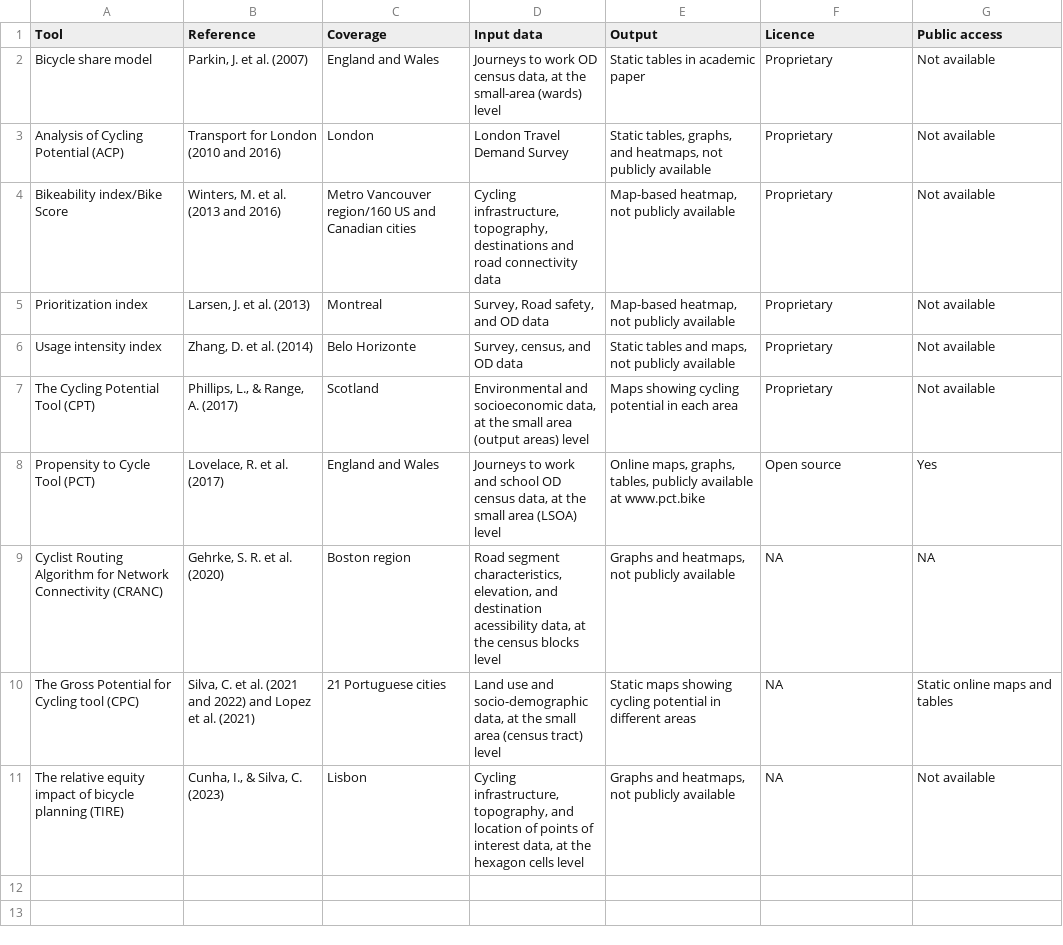
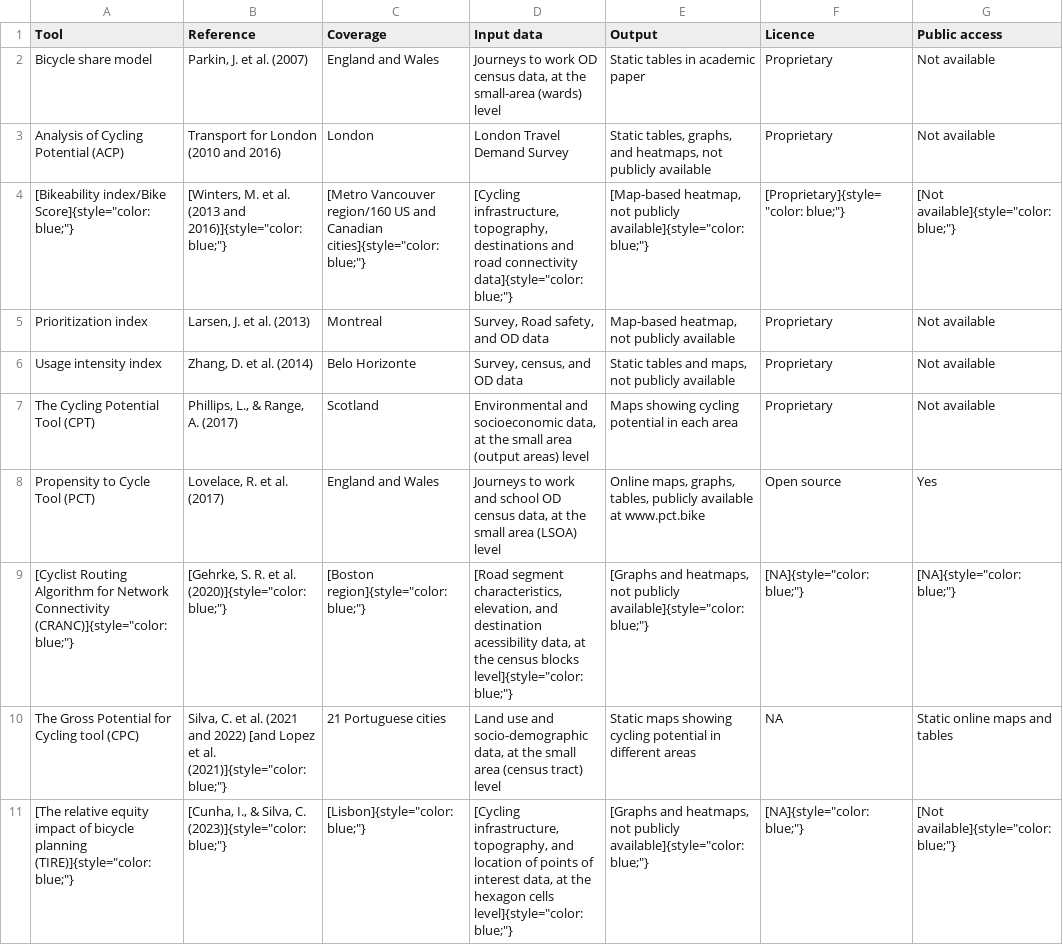
Before and after one commit to cruse-bike/paper, a CSV file: tools.csv, drawn as a sheet; removed rows and columns are numbered as before the commit, all else as after; the diff names each change by its address in the sheet, - before the commit and + after, or states it on an @@ line.

```diff
--- a/tools.csv
+++ b/tools.csv
-row 4: Bikeability index/Bike Score | Winters, M. et al. (2013 and 2016) | Metro Vancouver region/160 US and Canadian cities | Cycling infrastructure, topography, destinations and road connectivity data | Map-based heatmap, not publicly available | Proprietary | Not available
+row 4: [Bikeability index/Bike Score]{style="color: blue;"} | [Winters, M. et al. (2013 and 2016)]{style="color: blue;"} | [Metro Vancouver region/160 US and Canadian cities]{style="color: blue;"} | [Cycling infrastructure, topography, destinations and road connectivity data]{style="color: blue;"} | [Map-based heatmap, not publicly available]{style="color: blue;"} | [Proprietary]{style="color: blue;"} | [Not available]{style="color: blue;"}
-row 9: Cyclist Routing Algorithm for Network Connectivity (CRANC) | Gehrke, S. R. et al. (2020) | Boston region | Road segment characteristics, elevation, and destination acessibility data, at the census blocks level | Graphs and heatmaps, not publicly available | NA | NA
+row 9: [Cyclist Routing Algorithm for Network Connectivity (CRANC)]{style="color: blue;"} | [Gehrke, S. R. et al. (2020)]{style="color: blue;"} | [Boston region]{style="color: blue;"} | [Road segment characteristics, elevation, and destination acessibility data, at the census blocks level]{style="color: blue;"} | [Graphs and heatmaps, not publicly available]{style="color: blue;"} | [NA]{style="color: blue;"} | [NA]{style="color: blue;"}
-B10 (Reference): …and 2022) and Lopez et al. (2021)
+B10 (Reference): …and 2022) [and Lopez et al. (2021)]{style="color: blue;"}
-row 11: The relative equity impact of bicycle planning (TIRE) | Cunha, I., & Silva, C. (2023) | Lisbon | Cycling infrastructure, topography, and location of points of interest data, at the hexagon cells level | Graphs and heatmaps, not publicly available | NA | Not available
+row 11: [The relative equity impact of bicycle planning (TIRE)]{style="color: blue;"} | [Cunha, I., & Silva, C. (2023)]{style="color: blue;"} | [Lisbon]{style="color: blue;"} | [Cycling infrastructure, topography, and location of points of interest data, at the hexagon cells level]{style="color: blue;"} | [Graphs and heatmaps, not publicly available]{style="color: blue;"} | [NA]{style="color: blue;"} | [Not available]{style="color: blue;"}
```
Also changed, not shown: 14 other files.
